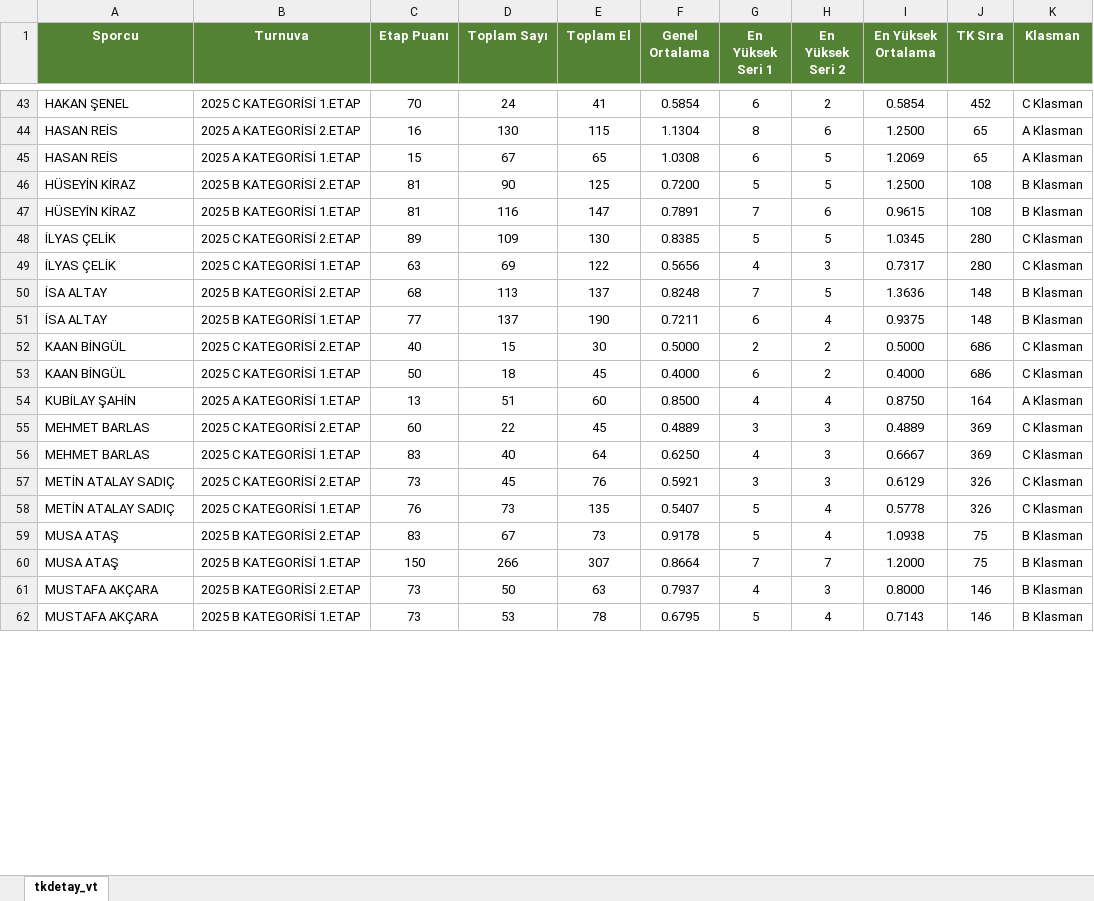
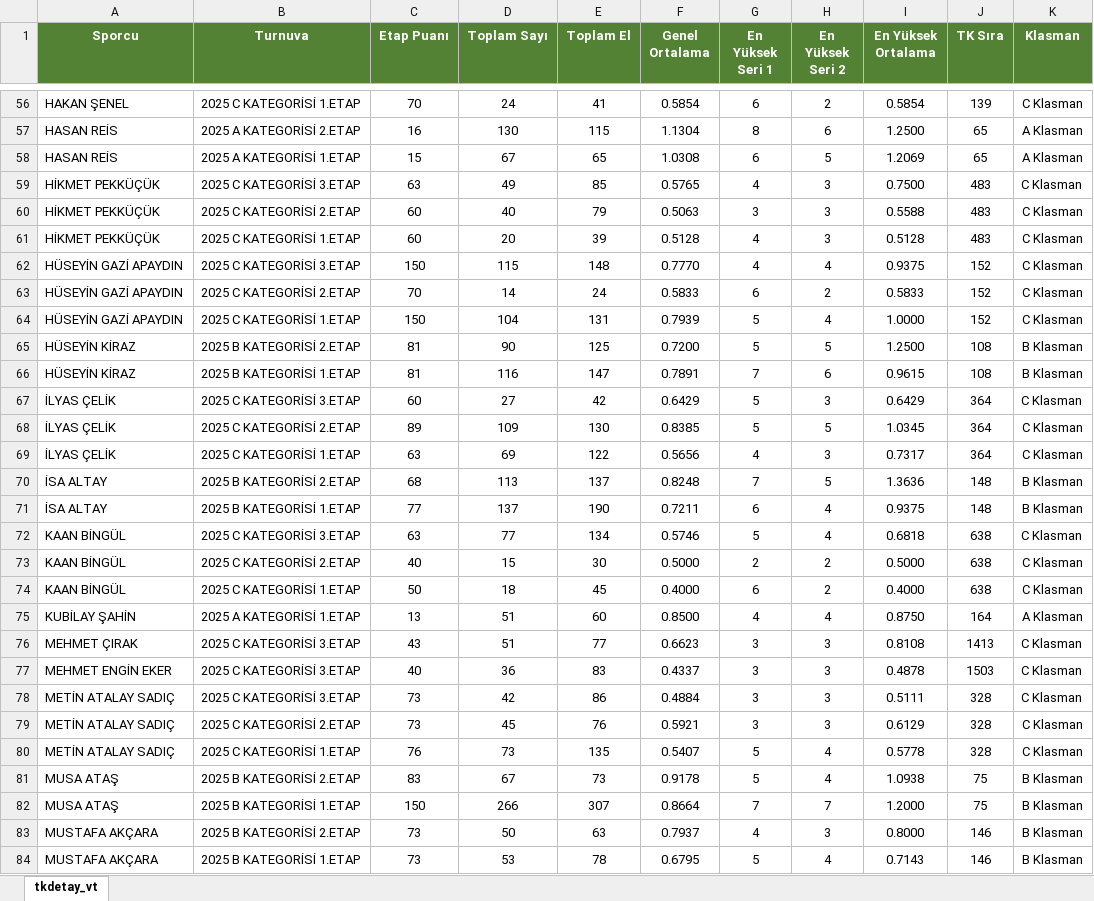
Before and after one commit to onurogut2002/kocaeli-bilardo, an Excel workbook: data/tkdetay.xlsx, sheet tkdetay_vt, drawn as a sheet; only a part is shown, gaps mark what is left out; values as stored, in another font and other column widths than the file's, no borders; removed rows and columns are numbered as before the commit, all else as after; the diff covers the shown part only; the diff names each change by its address in the sheet, - before the commit and + after, or states it on an @@ line.

```diff
--- a/data/tkdetay.xlsx (sheet tkdetay_vt)
+++ b/data/tkdetay.xlsx (sheet tkdetay_vt)
-J56 (TK Sıra): 452
+J56 (TK Sıra): 139
+row 59: HİKMET PEKKÜÇÜK | 2025 C KATEGORİSİ 3.ETAP | 63 | 49 | 85 | 0.5765 | 4 | 3 | 0.7500 | 483 | C Klasman
+row 60: HİKMET PEKKÜÇÜK | 2025 C KATEGORİSİ 2.ETAP | 60 | 40 | 79 | 0.5063 | 3 | 3 | 0.5588 | 483 | C Klasman
+row 61: HİKMET PEKKÜÇÜK | 2025 C KATEGORİSİ 1.ETAP | 60 | 20 | 39 | 0.5128 | 4 | 3 | 0.5128 | 483 | C Klasman
+row 62: HÜSEYİN GAZİ APAYDIN | 2025 C KATEGORİSİ 3.ETAP | 150 | 115 | 148 | 0.7770 | 4 | 4 | 0.9375 | 152 | C Klasman
+row 63: HÜSEYİN GAZİ APAYDIN | 2025 C KATEGORİSİ 2.ETAP | 70 | 14 | 24 | 0.5833 | 6 | 2 | 0.5833 | 152 | C Klasman
+row 64: HÜSEYİN GAZİ APAYDIN | 2025 C KATEGORİSİ 1.ETAP | 150 | 104 | 131 | 0.7939 | 5 | 4 | 1.0000 | 152 | C Klasman
+row 67: İLYAS ÇELİK | 2025 C KATEGORİSİ 3.ETAP | 60 | 27 | 42 | 0.6429 | 5 | 3 | 0.6429 | 364 | C Klasman
-J68:J69 (TK Sıra): 280
+J68:J69 (TK Sıra): 364
+row 72: KAAN BİNGÜL | 2025 C KATEGORİSİ 3.ETAP | 63 | 77 | 134 | 0.5746 | 5 | 4 | 0.6818 | 638 | C Klasman
-J73:J74 (TK Sıra): 686
+J73:J74 (TK Sıra): 638
-row 55: MEHMET BARLAS | 2025 C KATEGORİSİ 2.ETAP | 60 | 22 | 45 | 0.4889 | 3 | 3 | 0.4889 | 369 | C Klasman
-row 56: MEHMET BARLAS | 2025 C KATEGORİSİ 1.ETAP | 83 | 40 | 64 | 0.6250 | 4 | 3 | 0.6667 | 369 | C Klasman
+row 76: MEHMET ÇIRAK | 2025 C KATEGORİSİ 3.ETAP | 43 | 51 | 77 | 0.6623 | 3 | 3 | 0.8108 | 1413 | C Klasman
+row 77: MEHMET ENGİN EKER | 2025 C KATEGORİSİ 3.ETAP | 40 | 36 | 83 | 0.4337 | 3 | 3 | 0.4878 | 1503 | C Klasman
+row 78: METİN ATALAY SADIÇ | 2025 C KATEGORİSİ 3.ETAP | 73 | 42 | 86 | 0.4884 | 3 | 3 | 0.5111 | 328 | C Klasman
-J79:J80 (TK Sıra): 326
+J79:J80 (TK Sıra): 328
```
Also changed, not shown: 33 added rows and 50 edited cells elsewhere in this sheet.
